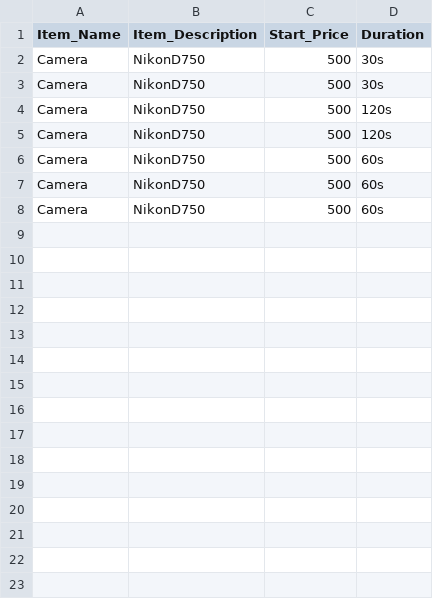
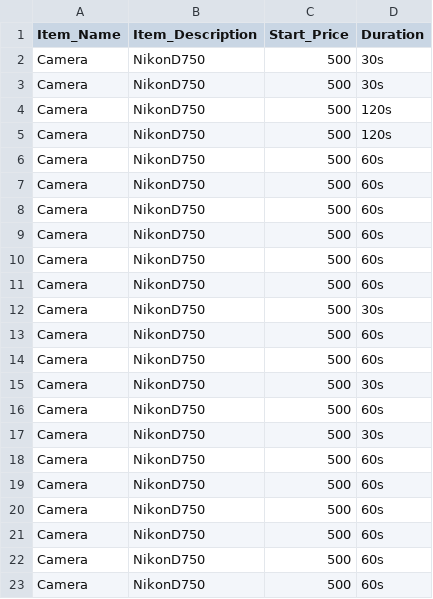
Before and after one commit to COEN366Project/Project, a CSV file: auction_data.csv, drawn as a sheet; the diff names each change by its address in the sheet, - before the commit and + after, or states it on an @@ line.

```diff
--- a/auction_data.csv
+++ b/auction_data.csv
+row 9: Camera | NikonD750 | 500 | 60s
+row 10: Camera | NikonD750 | 500 | 60s
+row 11: Camera | NikonD750 | 500 | 60s
+row 12: Camera | NikonD750 | 500 | 30s
+row 13: Camera | NikonD750 | 500 | 60s
+row 14: Camera | NikonD750 | 500 | 60s
+row 15: Camera | NikonD750 | 500 | 30s
+row 16: Camera | NikonD750 | 500 | 60s
+row 17: Camera | NikonD750 | 500 | 30s
+row 18: Camera | NikonD750 | 500 | 60s
+row 19: Camera | NikonD750 | 500 | 60s
+row 20: Camera | NikonD750 | 500 | 60s
+row 21: Camera | NikonD750 | 500 | 60s
+row 22: Camera | NikonD750 | 500 | 60s
+row 23: Camera | NikonD750 | 500 | 60s
```
Also changed, not shown: 4 other files.
